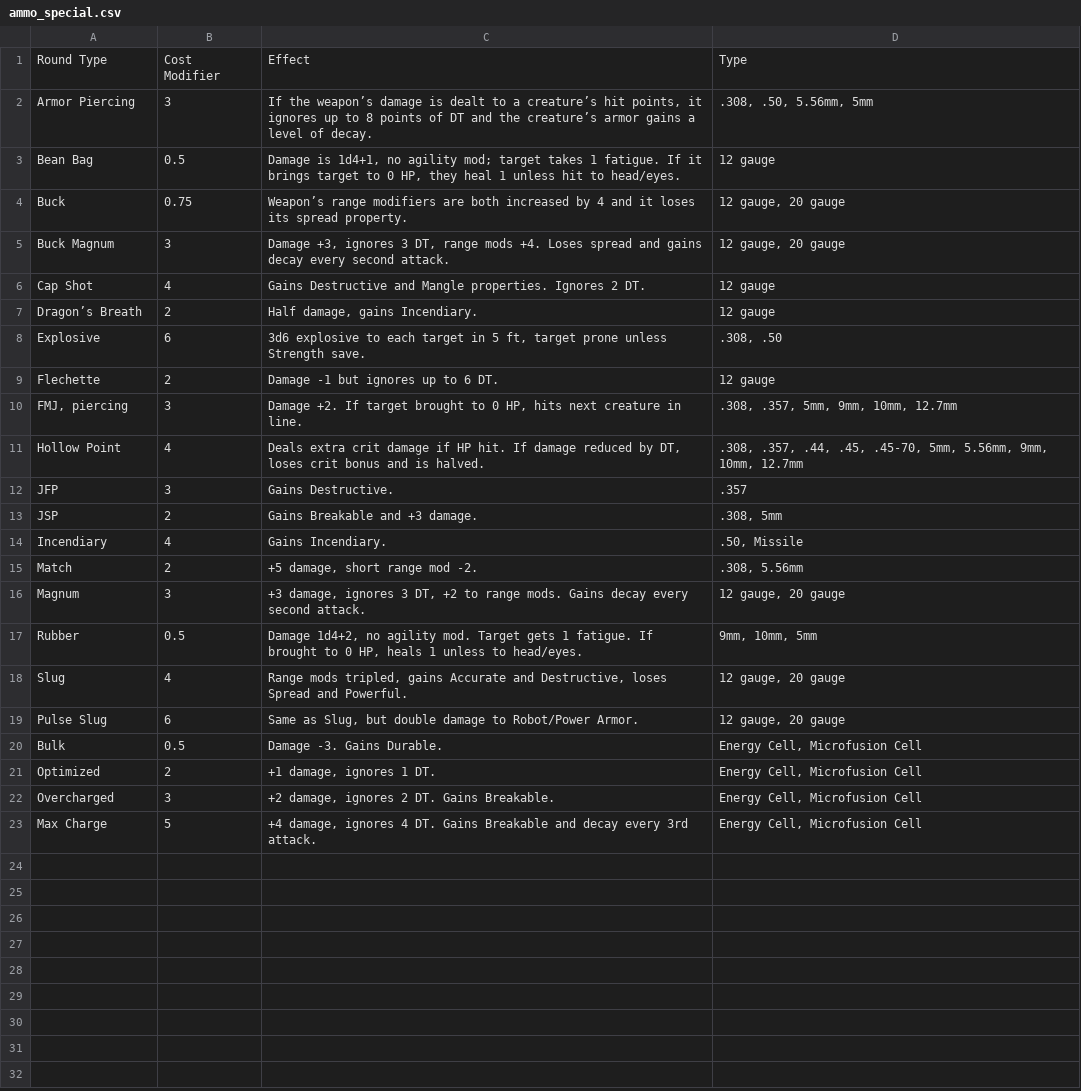
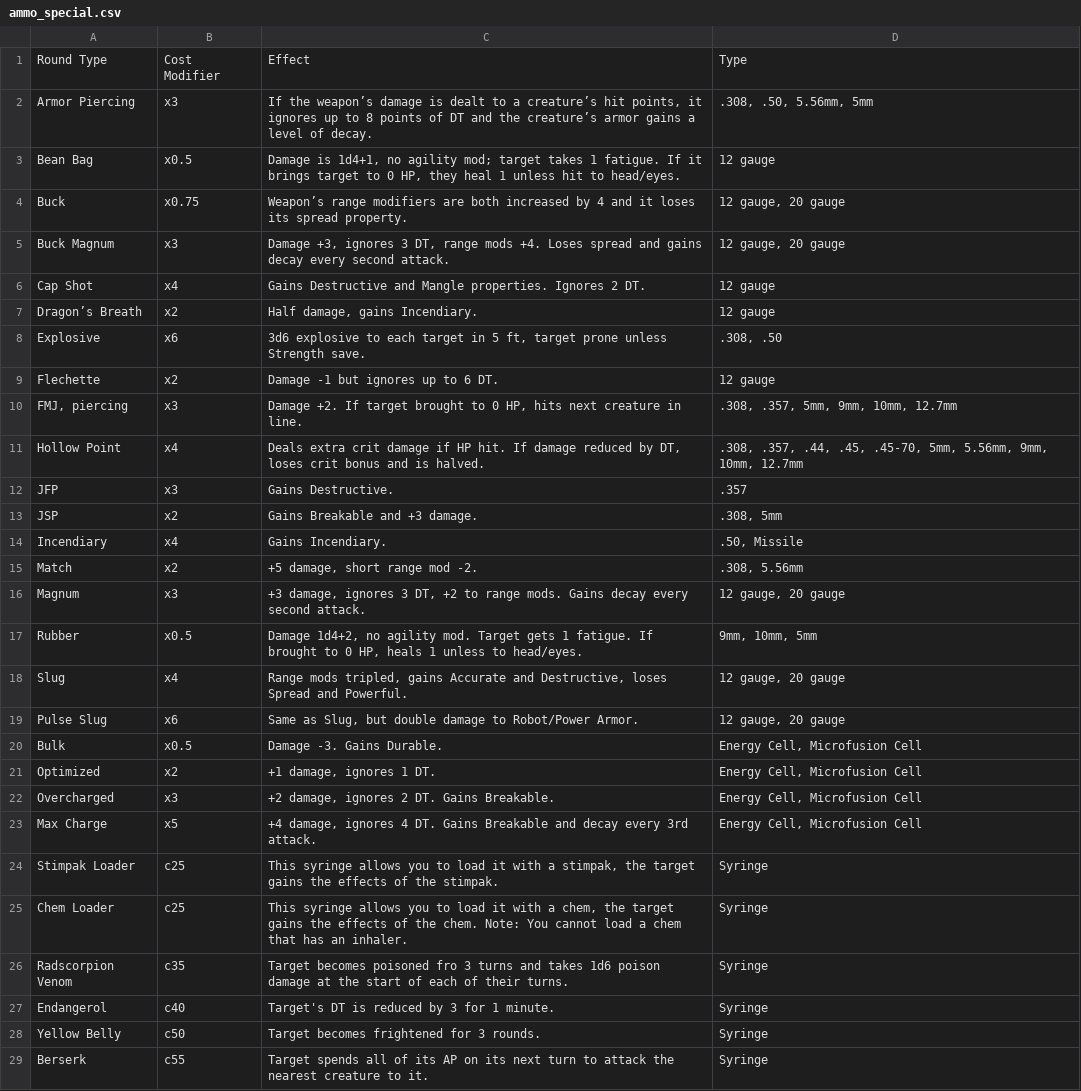
Before and after one commit to VladimirChavdarov/WPF_Fallout_Character_Manager, a CSV file: WPF_Fallout_Character_Manager/Resources/Spreadsheets/ammo_special.csv, drawn as a sheet; only a part is shown; the diff covers the shown part only.

Commit message:
changed structure of AmmoEffects so it avoid duplicating data.

```diff
--- a/WPF_Fallout_Character_Manager/Resources/Spreadsheets/ammo_special.csv
+++ b/WPF_Fallout_Character_Manager/Resources/Spreadsheets/ammo_special.csv
@@ -1,23 +1,29 @@
 Round Type;Cost Modifier;Effect;Type
-Armor Piercing;3;If the weapon’s damage is dealt to a creature’s hit points, it ignores up to 8 points of DT and the creature’s armor gains a level of decay.;.308, .50, 5.56mm, 5mm
-Bean Bag;0.5;"Damage is 1d4+1, no agility mod; target takes 1 fatigue. If it brings target to 0 HP, they heal 1 unless hit to head/eyes.";12 gauge
-Buck;0.75;Weapon’s range modifiers are both increased by 4 and it loses its spread property.;12 gauge, 20 gauge
-Buck Magnum;3;Damage +3, ignores 3 DT, range mods +4. Loses spread and gains decay every second attack.;12 gauge, 20 gauge
-Cap Shot;4;Gains Destructive and Mangle properties. Ignores 2 DT.;12 gauge
-Dragon’s Breath;2;Half damage, gains Incendiary.;12 gauge
-Explosive;6;3d6 explosive to each target in 5 ft, target prone unless Strength save.;.308, .50
-Flechette;2;Damage -1 but ignores up to 6 DT.;12 gauge
-FMJ, piercing;3;Damage +2. If target brought to 0 HP, hits next creature in line.;.308, .357, 5mm, 9mm, 10mm, 12.7mm
-Hollow Point;4;Deals extra crit damage if HP hit. If damage reduced by DT, loses crit bonus and is halved.;.308, .357, .44, .45, .45-70, 5mm, 5.56mm, 9mm, 10mm, 12.7mm
-JFP;3;Gains Destructive.;.357
-JSP;2;Gains Breakable and +3 damage.;.308, 5mm
-Incendiary;4;Gains Incendiary.;.50, Missile
-Match;2;+5 damage, short range mod -2.;.308, 5.56mm
-Magnum;3;+3 damage, ignores 3 DT, +2 to range mods. Gains decay every second attack.;12 gauge, 20 gauge
-Rubber;0.5;Damage 1d4+2, no agility mod. Target gets 1 fatigue. If brought to 0 HP, heals 1 unless to head/eyes.;9mm, 10mm, 5mm
-Slug;4;Range mods tripled, gains Accurate and Destructive, loses Spread and Powerful.;12 gauge, 20 gauge
-Pulse Slug;6;Same as Slug, but double damage to Robot/Power Armor.;12 gauge, 20 gauge
-Bulk;0.5;Damage -3. Gains Durable.;Energy Cell, Microfusion Cell
-Optimized;2;+1 damage, ignores 1 DT.;Energy Cell, Microfusion Cell
-Overcharged;3;+2 damage, ignores 2 DT. Gains Breakable.;Energy Cell, Microfusion Cell
-Max Charge;5;+4 damage, ignores 4 DT. Gains Breakable and decay every 3rd attack.;Energy Cell, Microfusion Cell
+Armor Piercing;x3;If the weapon’s damage is dealt to a creature’s hit points, it ignores up to 8 points of DT and the creature’s armor gains a level of decay.;.308, .50, 5.56mm, 5mm
+Bean Bag;x0.5;"Damage is 1d4+1, no agility mod; target takes 1 fatigue. If it brings target to 0 HP, they heal 1 unless hit to head/eyes.";12 gauge
+Buck;x0.75;Weapon’s range modifiers are both increased by 4 and it loses its spread property.;12 gauge, 20 gauge
+Buck Magnum;x3;Damage +3, ignores 3 DT, range mods +4. Loses spread and gains decay every second attack.;12 gauge, 20 gauge
+Cap Shot;x4;Gains Destructive and Mangle properties. Ignores 2 DT.;12 gauge
+Dragon’s Breath;x2;Half damage, gains Incendiary.;12 gauge
+Explosive;x6;3d6 explosive to each target in 5 ft, target prone unless Strength save.;.308, .50
+Flechette;x2;Damage -1 but ignores up to 6 DT.;12 gauge
+FMJ, piercing;x3;Damage +2. If target brought to 0 HP, hits next creature in line.;.308, .357, 5mm, 9mm, 10mm, 12.7mm
+Hollow Point;x4;Deals extra crit damage if HP hit. If damage reduced by DT, loses crit bonus and is halved.;.308, .357, .44, .45, .45-70, 5mm, 5.56mm, 9mm, 10mm, 12.7mm
+JFP;x3;Gains Destructive.;.357
+JSP;x2;Gains Breakable and +3 damage.;.308, 5mm
+Incendiary;x4;Gains Incendiary.;.50, Missile
+Match;x2;+5 damage, short range mod -2.;.308, 5.56mm
+Magnum;x3;+3 damage, ignores 3 DT, +2 to range mods. Gains decay every second attack.;12 gauge, 20 gauge
+Rubber;x0.5;Damage 1d4+2, no agility mod. Target gets 1 fatigue. If brought to 0 HP, heals 1 unless to head/eyes.;9mm, 10mm, 5mm
+Slug;x4;Range mods tripled, gains Accurate and Destructive, loses Spread and Powerful.;12 gauge, 20 gauge
+Pulse Slug;x6;Same as Slug, but double damage to Robot/Power Armor.;12 gauge, 20 gauge
+Bulk;x0.5;Damage -3. Gains Durable.;Energy Cell, Microfusion Cell
+Optimized;x2;+1 damage, ignores 1 DT.;Energy Cell, Microfusion Cell
+Overcharged;x3;+2 damage, ignores 2 DT. Gains Breakable.;Energy Cell, Microfusion Cell
+Max Charge;x5;+4 damage, ignores 4 DT. Gains Breakable and decay every 3rd attack.;Energy Cell, Microfusion Cell
+Stimpak Loader;c25;This syringe allows you to load it with a stimpak, the target gains the effects of the stimpak.;Syringe
+Chem Loader;c25;This syringe allows you to load it with a chem, the target gains the effects of the chem. Note: You cannot load a chem that has an inhaler.;Syringe
+Radscorpion Venom;c35;Target becomes poisoned fro 3 turns and takes 1d6 poison damage at the start of each of their turns.;Syringe
+Endangerol;c40;Target's DT is reduced by 3 for 1 minute.;Syringe
+Yellow Belly;c50;Target becomes frightened for 3 rounds.;Syringe
+Berserk;c55;Target spends all of its AP on its next turn to attack the nearest creature to it.;Syringe
```
Also changed, not shown: 6 added rows elsewhere in this file, WPF_Fallout_Character_Manager/Resources/Spreadsheets/ammo.csv, 7 other files.
